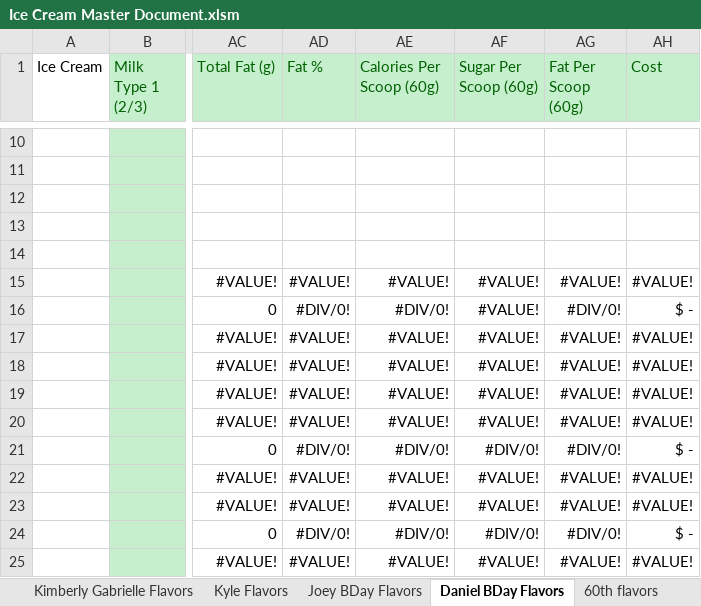
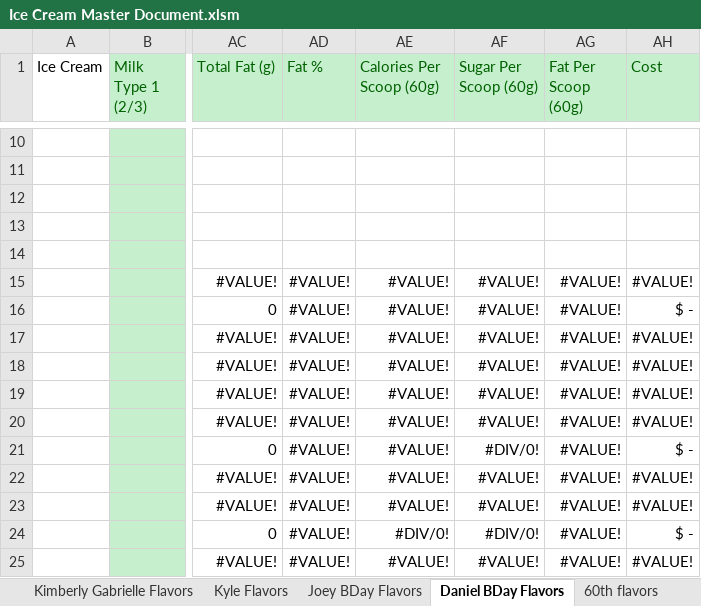
Before and after one commit to Micbro14/MicahsCookiesAndCreamsOrdering, an Excel workbook: Ice Cream Master Document.xlsm, sheet Daniel BDay Flavors, drawn as a sheet; only a part is shown, gaps mark what is left out; values as stored, in another font and other column widths than the file's, no borders; the diff names each change by its address in the sheet, - before the commit and + after, or states it on an @@ line.

```diff
--- a/Ice Cream Master Document.xlsm (sheet Daniel BDay Flavors)
+++ b/Ice Cream Master Document.xlsm (sheet Daniel BDay Flavors)
-AD16 (Fat %): #DIV/0!
+AD16 (Fat %): #VALUE!
-AE16 (Calories Per Scoop (60g)): #DIV/0!
+AE16 (Calories Per Scoop (60g)): #VALUE!
-AG16 (Fat Per Scoop (60g)): #DIV/0!
+AG16 (Fat Per Scoop (60g)): #VALUE!
-AD21 (Fat %): #DIV/0!
+AD21 (Fat %): #VALUE!
-AE21 (Calories Per Scoop (60g)): #DIV/0!
+AE21 (Calories Per Scoop (60g)): #VALUE!
-AG21 (Fat Per Scoop (60g)): #DIV/0!
+AG21 (Fat Per Scoop (60g)): #VALUE!
-AD24 (Fat %): #DIV/0!
+AD24 (Fat %): #VALUE!
-AG24 (Fat Per Scoop (60g)): #DIV/0!
+AG24 (Fat Per Scoop (60g)): #VALUE!
```
Also changed, not shown: sheet Premade Flavors, sheet Testing Flavors, sheet Liquid Mix In Nutrition, sheet Joey BDay Flavors, sheet Milk Types Nutrition Per Cup, other sheet tabs, formulas that keep their value, charts or pictures, 2 other files.
